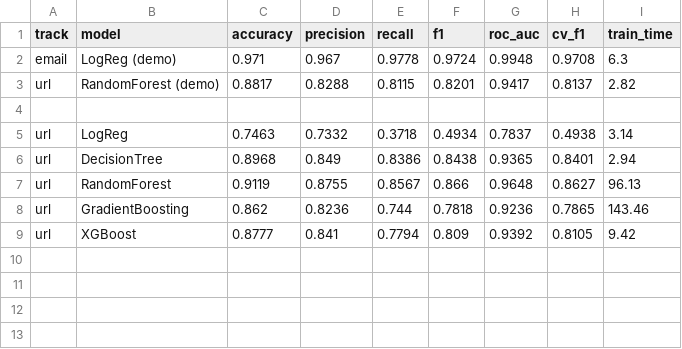
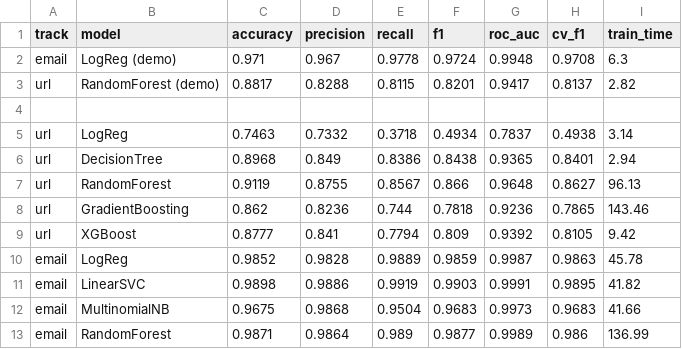
Before and after one commit to naratech-eng/Email-Security-Pipeline, a CSV file: results/m5_results.csv, drawn as a sheet; the diff names each change by its address in the sheet, - before the commit and + after, or states it on an @@ line.

Commit message:
feat(m5-t2): email classifier model selection — LinearSVC selected (F1=0.990)
Benchmark LogReg, LinearSVC, MultinomialNB, RandomForest on the real M4-T7
email splits via the shared M5-T1 harness. LinearSVC best (F1=0.9903,
ROC-AUC=0.9991); no overfitting (CV-F1 0.9895 ~ test 0.9903). Adds error
analysis (confusion matrix + misclassified examples). Supersedes PR #14.

```diff
--- a/results/m5_results.csv
+++ b/results/m5_results.csv
+row 10: email | LogReg | 0.9852 | 0.9828 | 0.9889 | 0.9859 | 0.9987 | 0.9863 | 45.78
+row 11: email | LinearSVC | 0.9898 | 0.9886 | 0.9919 | 0.9903 | 0.9991 | 0.9895 | 41.82
+row 12: email | MultinomialNB | 0.9675 | 0.9868 | 0.9504 | 0.9683 | 0.9973 | 0.9683 | 41.66
+row 13: email | RandomForest | 0.9871 | 0.9864 | 0.989 | 0.9877 | 0.9989 | 0.986 | 136.99
```
Also changed, not shown: 2 other files.
